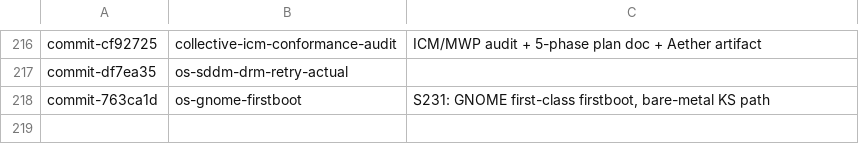
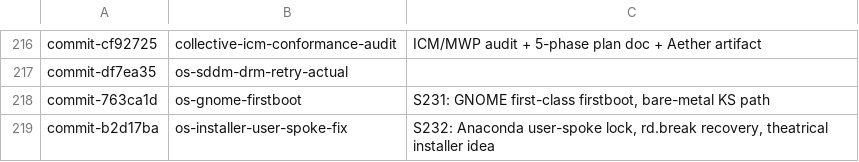
Before and after one commit to RaBbLE-Collective/RaBbLE-Grimoire, a TSV file: log/token-ledger.tsv, drawn as a sheet; only a part is shown, gaps mark what is left out.

```diff
--- a/log/token-ledger.tsv
+++ b/log/token-ledger.tsv
@@ -218 +218,2 @@ commit-df7ea35	os-sddm-drm-retry-actual
 commit-763ca1d	os-gnome-firstboot	S231: GNOME first-class firstboot, bare-metal KS path
+commit-b2d17ba	os-installer-user-spoke-fix	S232: Anaconda user-spoke lock, rd.break recovery, theatrical installer idea
```
Also changed, not shown: 1 other file.
